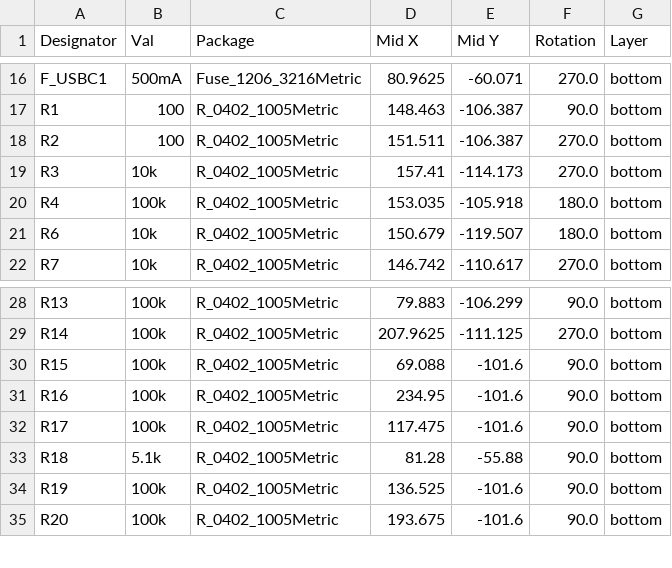
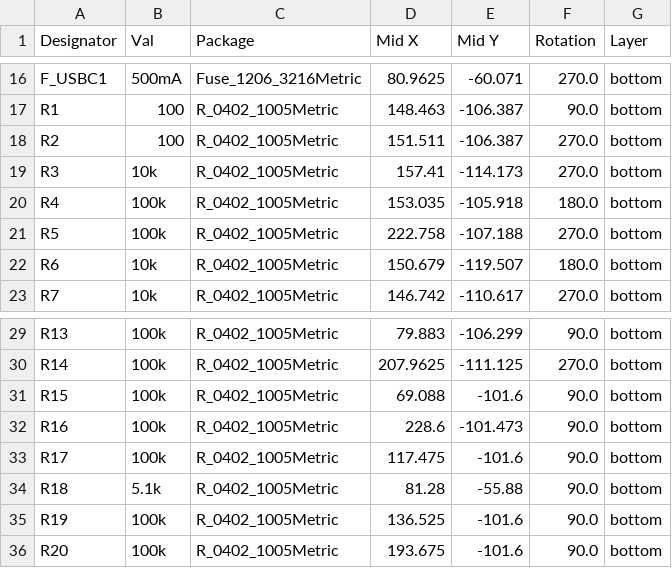
Before and after one commit to calvin-mcd/travaulta, a CSV file: production/CPL-travaulta.csv, drawn as a sheet; only a part is shown, gaps mark what is left out.

Commit message:
new production files

```diff
--- a/production/CPL-travaulta.csv
+++ b/production/CPL-travaulta.csv
@@ -20,2 +20,3 @@ R3,10k,R_0402_1005Metric,157.41,-114.173,270.0,bottom
 R4,100k,R_0402_1005Metric,153.035,-105.918,180.0,bottom
+R5,100k,R_0402_1005Metric,222.758,-107.188,270.0,bottom
 R6,10k,R_0402_1005Metric,150.679,-119.507,180.0,bottom
@@ -30,3 +31,3 @@ R14,100k,R_0402_1005Metric,207.9625,-111.125,270.0,bottom
 R15,100k,R_0402_1005Metric,69.088,-101.6,90.0,bottom
-R16,100k,R_0402_1005Metric,234.95,-101.6,90.0,bottom
+R16,100k,R_0402_1005Metric,228.6,-101.473,90.0,bottom
 R17,100k,R_0402_1005Metric,117.475,-101.6,90.0,bottom
```
Also changed, not shown: production/BOM-travaulta.csv, 3 other files.
